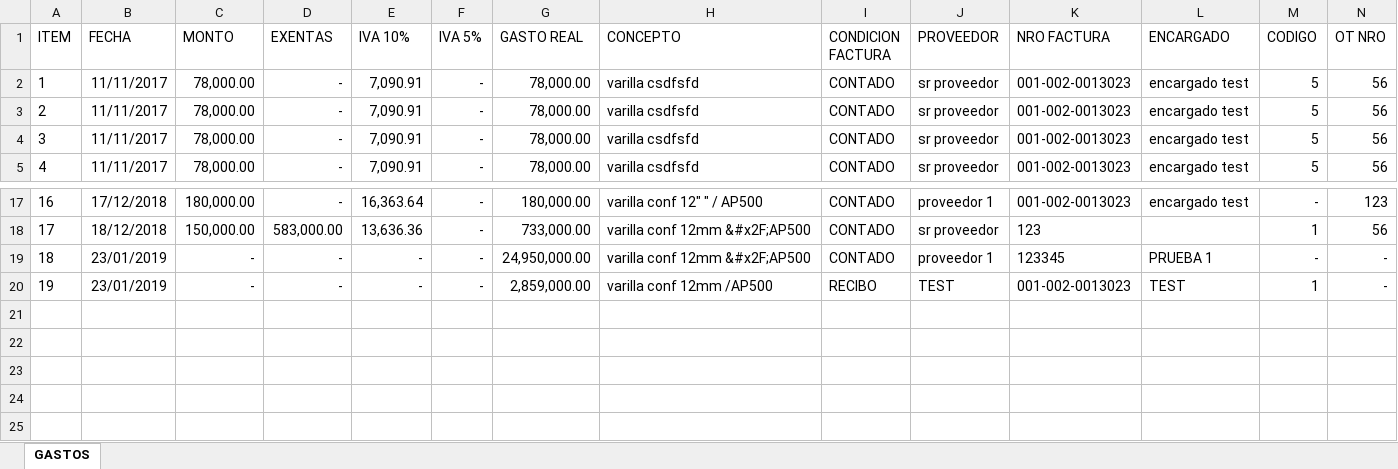
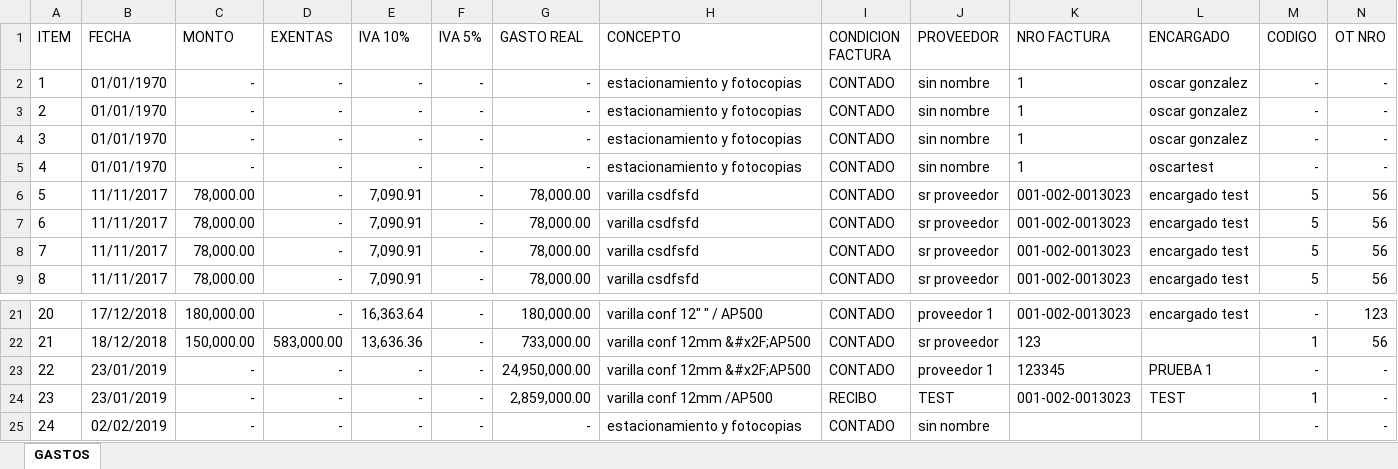
Before and after one commit to loviedo/asispro_crm, an Excel workbook: Listado_GASTOS.xlsx, sheet GASTOS, drawn as a sheet; only a part is shown, gaps mark what is left out; values as stored, in another font and other column widths than the file's, no borders; addresses are those after the commit; rows hold the shown columns only; the diff names each change by its address in the sheet, - before the commit and + after, or states it on an @@ line.

```diff
--- a/Listado_GASTOS.xlsx (sheet GASTOS)
+++ b/Listado_GASTOS.xlsx (sheet GASTOS)
+row 2: 1 | 01/01/1970 | - | - | - | - | - | estacionamiento y fotocopias | CONTADO | sin nombre | 1 | oscar gonzalez | - | -
+row 3: 2 | 01/01/1970 | - | - | - | - | - | estacionamiento y fotocopias | CONTADO | sin nombre | 1 | oscar gonzalez | - | -
+row 4: 3 | 01/01/1970 | - | - | - | - | - | estacionamiento y fotocopias | CONTADO | sin nombre | 1 | oscar gonzalez | - | -
+row 5: 4 | 01/01/1970 | - | - | - | - | - | estacionamiento y fotocopias | CONTADO | sin nombre | 1 | oscartest | - | -
@@ column A (ITEM) renumbered between rows 6 and 24 @@
+row 25: 24 | 02/02/2019 | - | - | - | - | - | estacionamiento y fotocopias | CONTADO | sin nombre |  |  | - | -
```
Also changed, not shown: Listado_PLANLABORAL.xlsx, 6 other files.
